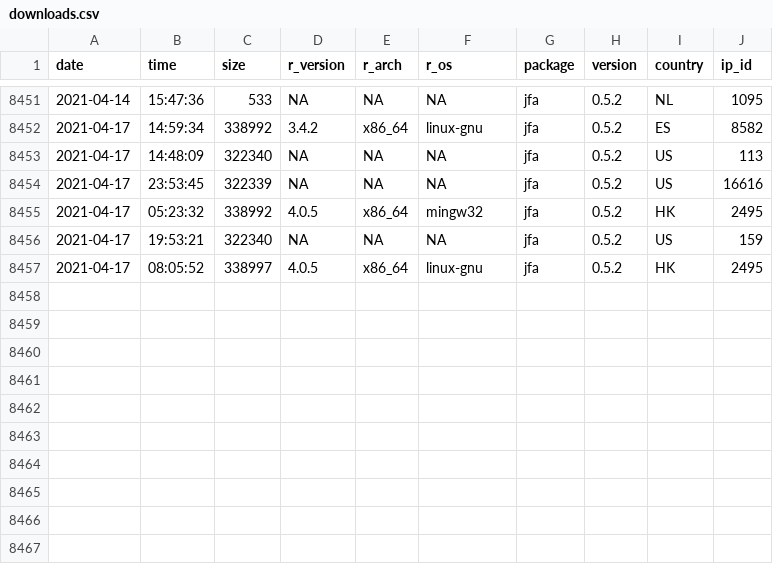
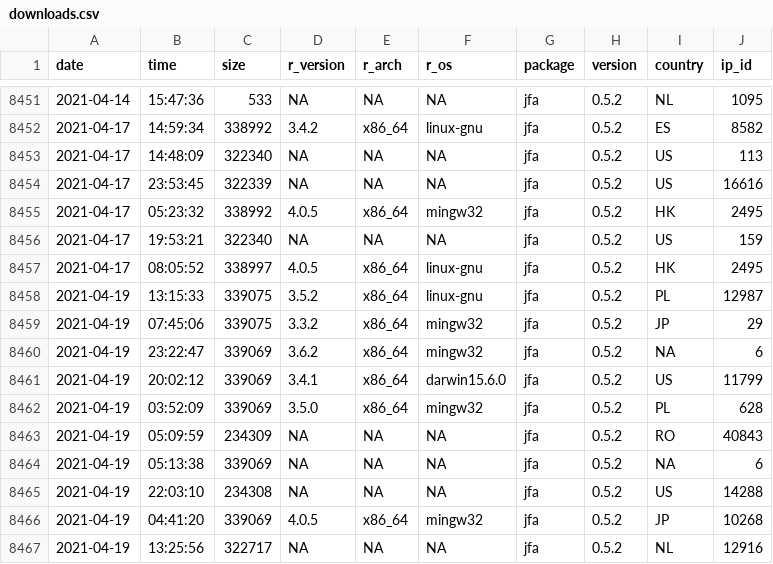
Before and after one commit to koenderks/jfa, a CSV file: reference/figures/readme/worldmap/downloads.csv, drawn as a sheet; only a part is shown, gaps mark what is left out; the diff names each change by its address in the sheet, - before the commit and + after, or states it on an @@ line.

```diff
--- a/reference/figures/readme/worldmap/downloads.csv
+++ b/reference/figures/readme/worldmap/downloads.csv
+row 8458: 2021-04-19 | 13:15:33 | 339075 | 3.5.2 | x86_64 | linux-gnu | jfa | 0.5.2 | PL | 12987
+row 8459: 2021-04-19 | 07:45:06 | 339075 | 3.3.2 | x86_64 | mingw32 | jfa | 0.5.2 | JP | 29
+row 8460: 2021-04-19 | 23:22:47 | 339069 | 3.6.2 | x86_64 | mingw32 | jfa | 0.5.2 | NA | 6
+row 8461: 2021-04-19 | 20:02:12 | 339069 | 3.4.1 | x86_64 | darwin15.6.0 | jfa | 0.5.2 | US | 11799
+row 8462: 2021-04-19 | 03:52:09 | 339069 | 3.5.0 | x86_64 | mingw32 | jfa | 0.5.2 | PL | 628
+row 8463: 2021-04-19 | 05:09:59 | 234309 | NA | NA | NA | jfa | 0.5.2 | RO | 40843
+row 8464: 2021-04-19 | 05:13:38 | 339069 | NA | NA | NA | jfa | 0.5.2 | NA | 6
+row 8465: 2021-04-19 | 22:03:10 | 234308 | NA | NA | NA | jfa | 0.5.2 | US | 14288
+row 8466: 2021-04-19 | 04:41:20 | 339069 | 4.0.5 | x86_64 | mingw32 | jfa | 0.5.2 | JP | 10268
+row 8467: 2021-04-19 | 13:25:56 | 322717 | NA | NA | NA | jfa | 0.5.2 | NL | 12916
```
Also changed, not shown: 2 other files.
